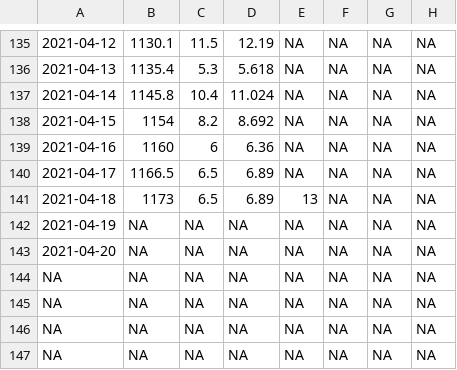
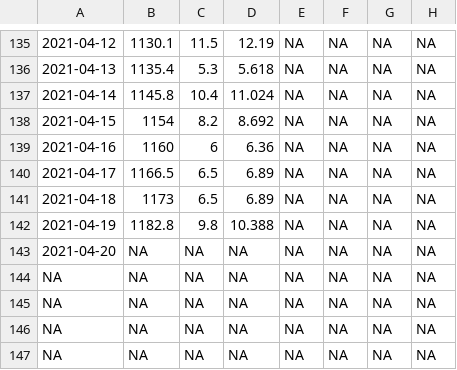
Before and after one commit to crbojaca/CBios, a CSV file: Ocati1ConsumoGas.csv, drawn as a sheet; only a part is shown, gaps mark what is left out; the diff names each change by its address in the sheet, - before the commit and + after, or states it on an @@ line.

```diff
--- a/Ocati1ConsumoGas.csv
+++ b/Ocati1ConsumoGas.csv
-E141: 13
+E141: NA
-B142: NA
+B142: 1182.8
-C142: NA
+C142: 9.8
-D142: NA
+D142: 10.388
```
Also changed, not shown: CBiosControlHidroponia.csv, Ocati1DiarioCampo.csv, 1 other file.
